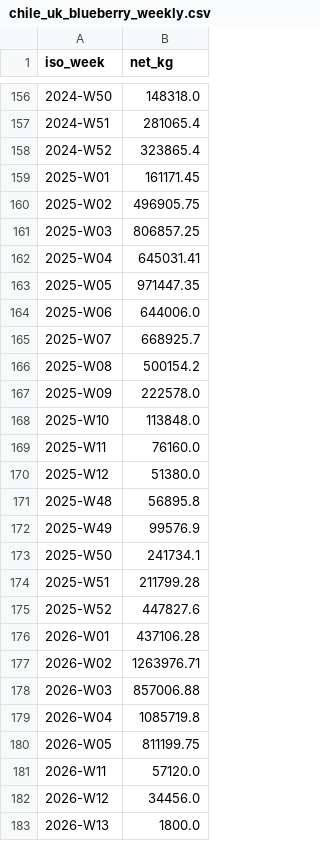
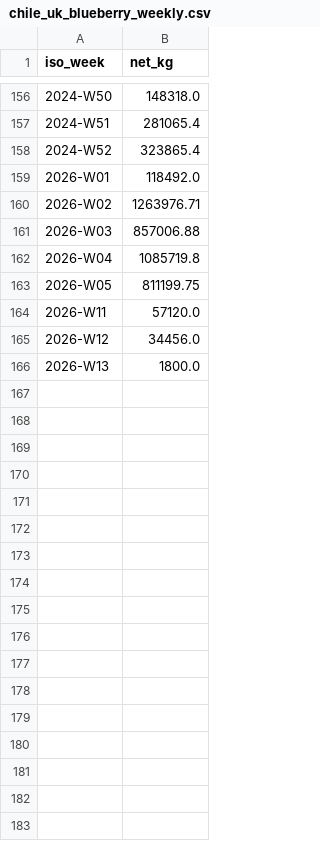
Before and after one commit to Hwesto/web_scraper, a CSV file: data/weekly/chile_uk_blueberry_weekly.csv, drawn as a sheet; only a part is shown, gaps mark what is left out.

```diff
--- a/data/weekly/chile_uk_blueberry_weekly.csv
+++ b/data/weekly/chile_uk_blueberry_weekly.csv
@@ -158,20 +158,3 @@ iso_week,net_kg
 2024-W52,323865.4
-2025-W01,161171.45
-2025-W02,496905.75
-2025-W03,806857.25
-2025-W04,645031.41
-2025-W05,971447.35
-2025-W06,644006.0
-2025-W07,668925.7
-2025-W08,500154.2
-2025-W09,222578.0
-2025-W10,113848.0
-2025-W11,76160.0
-2025-W12,51380.0
-2025-W48,56895.8
-2025-W49,99576.9
-2025-W50,241734.1
-2025-W51,211799.28
-2025-W52,447827.6
-2026-W01,437106.28
+2026-W01,118492.0
 2026-W02,1263976.71
```
Also changed, not shown: data/weekly/chile_uk_blueberry_by_exporter.csv.
